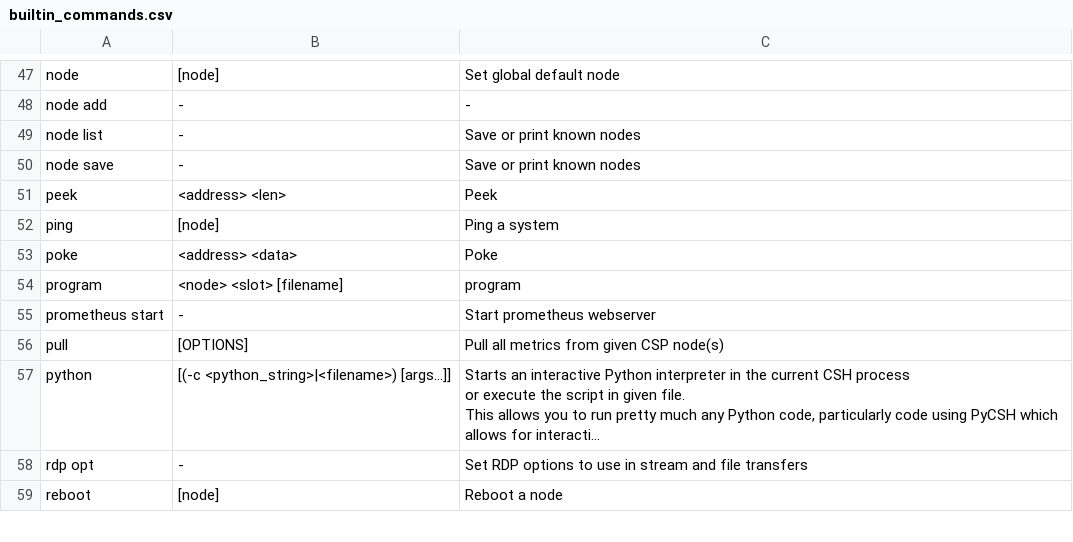
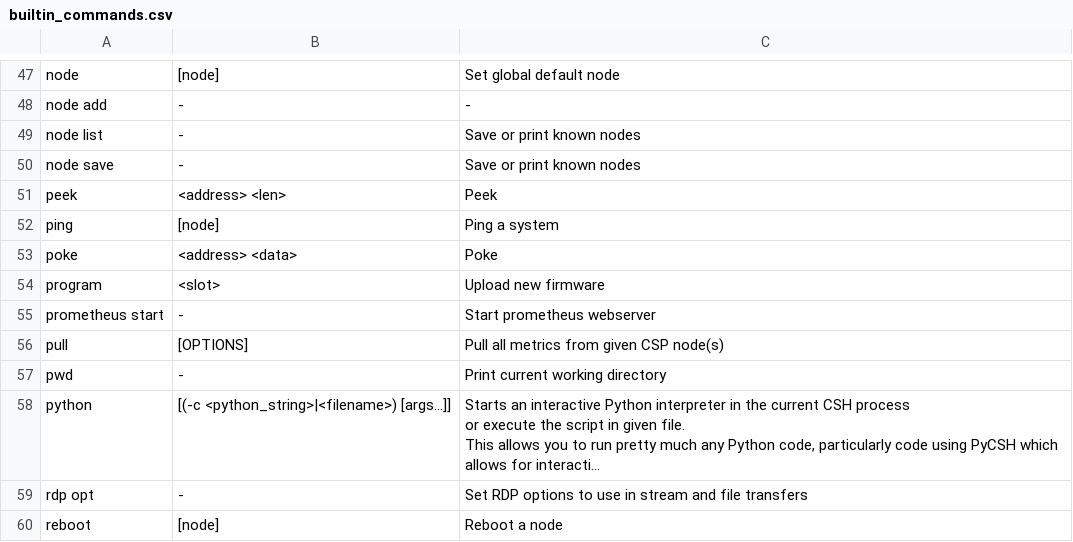
Before and after one commit to spaceinventor/csh, a CSV file: doc/MAN/Operating_Instructions/builtin_commands.csv, drawn as a sheet; only a part is shown, gaps mark what is left out; long unchanged cells end in …; the diff names each change by its address in the sheet, - before the commit and + after, or states it on an @@ line.

Commit message:
Update list of builtin commands

```diff
--- a/doc/MAN/Operating_Instructions/builtin_commands.csv
+++ b/doc/MAN/Operating_Instructions/builtin_commands.csv
-B54: <node> <slot> [filename]
+B54: <slot>
-C54: program
+C54: Upload new firmware
+row 57: pwd | - | Print current working directory
```
